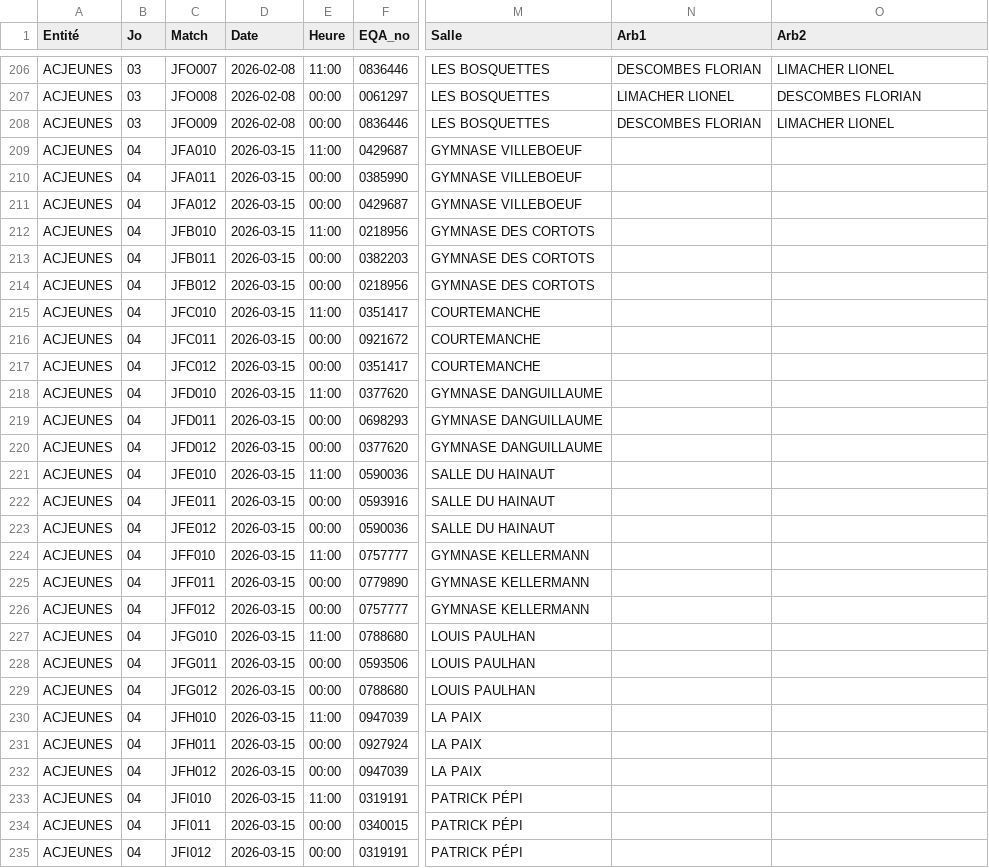
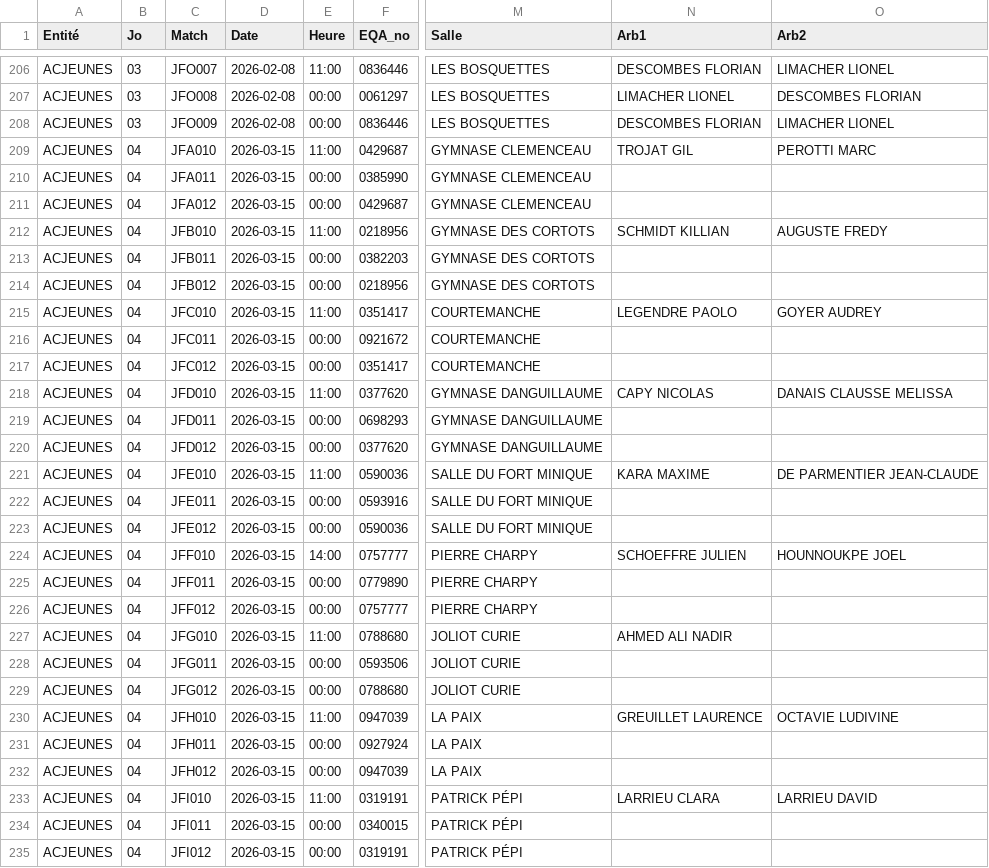
Before and after one commit to gillesdandrea/vb-stats, a CSV file: data/FFVB-2026-CDF-M21F.CSV, drawn as a sheet; only a part is shown, gaps mark what is left out; the diff covers the shown part only; the diff names each change by its address in the sheet, - before the commit and + after, or states it on an @@ line.

```diff
--- a/data/FFVB-2026-CDF-M21F.CSV
+++ b/data/FFVB-2026-CDF-M21F.CSV
-M209:M211 (Salle): GYMNASE VILLEBOEUF
+M209:M211 (Salle): GYMNASE CLEMENCEAU
-N209 (Arb1): (empty)
+N209 (Arb1): TROJAT GIL
-O209 (Arb2): (empty)
+O209 (Arb2): PEROTTI MARC
-N212 (Arb1): (empty)
+N212 (Arb1): SCHMIDT KILLIAN
-O212 (Arb2): (empty)
+O212 (Arb2): AUGUSTE FREDY
-N215 (Arb1): (empty)
+N215 (Arb1): LEGENDRE PAOLO
-O215 (Arb2): (empty)
+O215 (Arb2): GOYER AUDREY
-N218 (Arb1): (empty)
+N218 (Arb1): CAPY NICOLAS
-O218 (Arb2): (empty)
+O218 (Arb2): DANAIS CLAUSSE MELISSA
-M221:M223 (Salle): SALLE DU HAINAUT
+M221:M223 (Salle): SALLE DU FORT MINIQUE
-N221 (Arb1): (empty)
+N221 (Arb1): KARA MAXIME
-O221 (Arb2): (empty)
+O221 (Arb2): DE PARMENTIER JEAN-CLAUDE
-E224 (Heure): 11:00
+E224 (Heure): 14:00
-M224:M226 (Salle): GYMNASE KELLERMANN
+M224:M226 (Salle): PIERRE CHARPY
-N224 (Arb1): (empty)
+N224 (Arb1): SCHOEFFRE JULIEN
-O224 (Arb2): (empty)
+O224 (Arb2): HOUNNOUKPE JOEL
-M227:M229 (Salle): LOUIS PAULHAN
+M227:M229 (Salle): JOLIOT CURIE
-N227 (Arb1): (empty)
+N227 (Arb1): AHMED ALI NADIR
-N230 (Arb1): (empty)
+N230 (Arb1): GREUILLET LAURENCE
-O230 (Arb2): (empty)
+O230 (Arb2): OCTAVIE LUDIVINE
-N233 (Arb1): (empty)
+N233 (Arb1): LARRIEU CLARA
-O233 (Arb2): (empty)
+O233 (Arb2): LARRIEU DAVID
```
Also changed, not shown: 7 edited cells elsewhere in this file, data/FFVB-2026-CDF-M15F.CSV, data/FFVB-2026-CDF-M15M.CSV, 5 other files.
